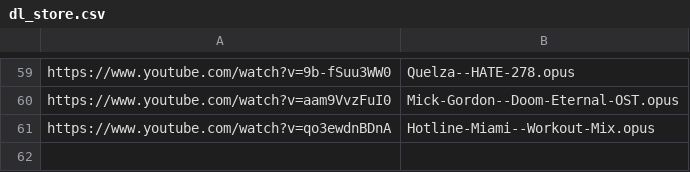
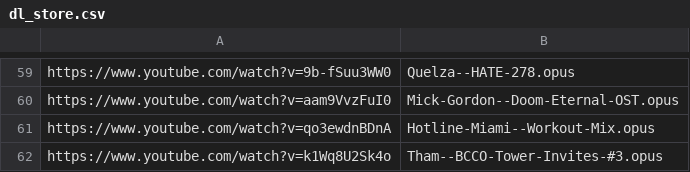
Before and after one commit to MordecaiMalignatus/work-music, a CSV file: dl_store.csv, drawn as a sheet; only a part is shown, gaps mark what is left out; the diff names each change by its address in the sheet, - before the commit and + after, or states it on an @@ line.

Commit message:
Set: Tham -- BCCO-Tower-Invites-#3

```diff
--- a/dl_store.csv
+++ b/dl_store.csv
+row 62: https://www.youtube.com/watch?v=k1Wq8U2Sk4o | Tham--BCCO-Tower-Invites-#3.opus
```
